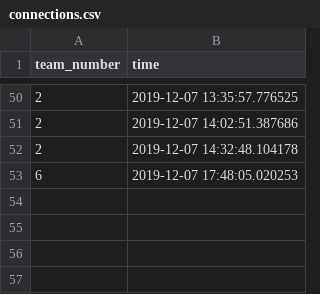
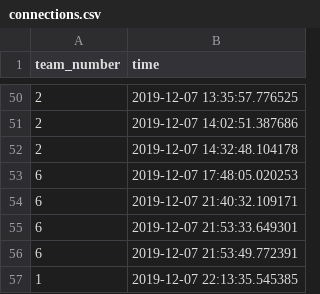
Before and after one commit to lkostick/netsec_fall2019, a CSV file: Lab3/team1/connections.csv, drawn as a sheet; only a part is shown, gaps mark what is left out; the diff names each change by its address in the sheet, - before the commit and + after, or states it on an @@ line.

Commit message:
update data

```diff
--- a/Lab3/team1/connections.csv
+++ b/Lab3/team1/connections.csv
+row 54: 6 | 2019-12-07 21:40:32.109171
+row 55: 6 | 2019-12-07 21:53:33.649301
+row 56: 6 | 2019-12-07 21:53:49.772391
+row 57: 1 | 2019-12-07 22:13:35.545385
```
Also changed, not shown: Lab3/team1/payments.csv.
